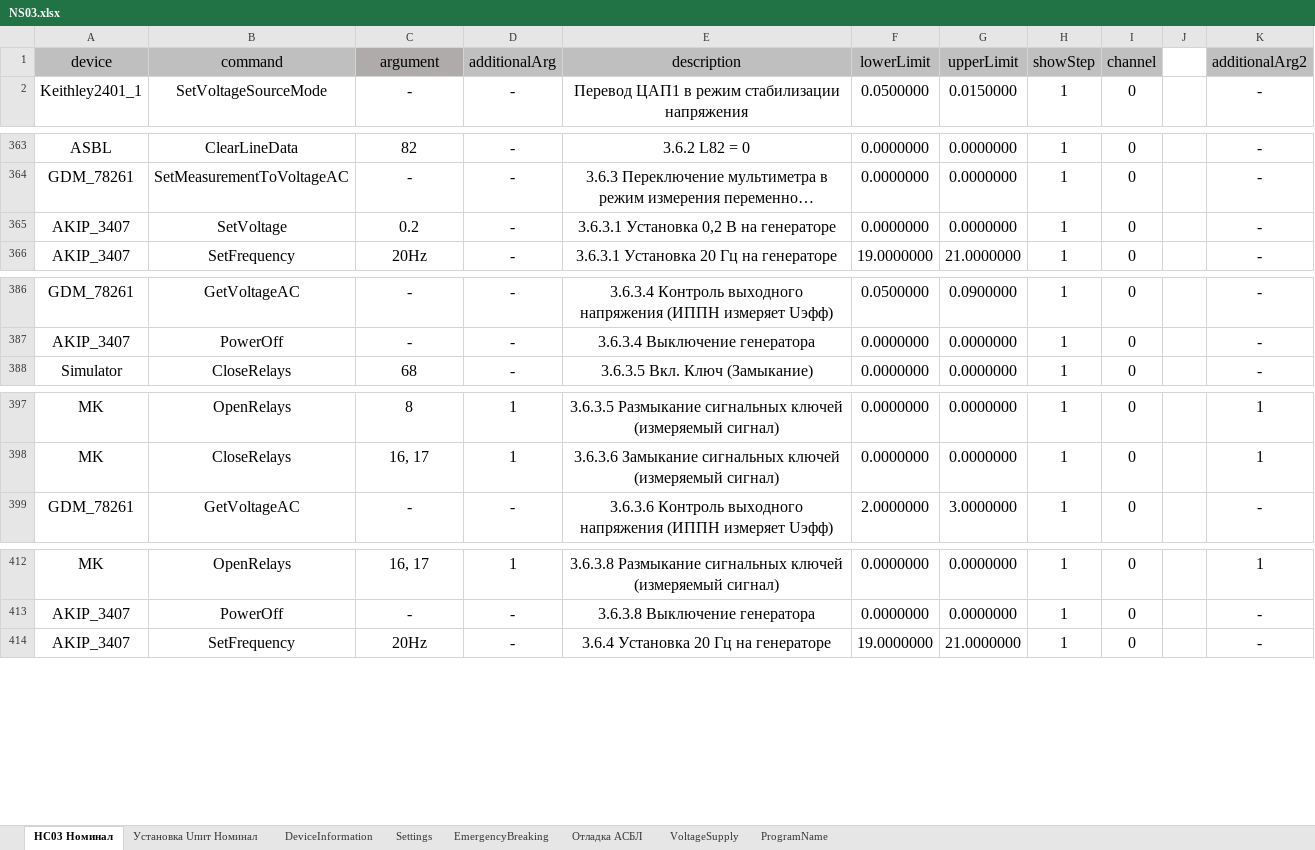
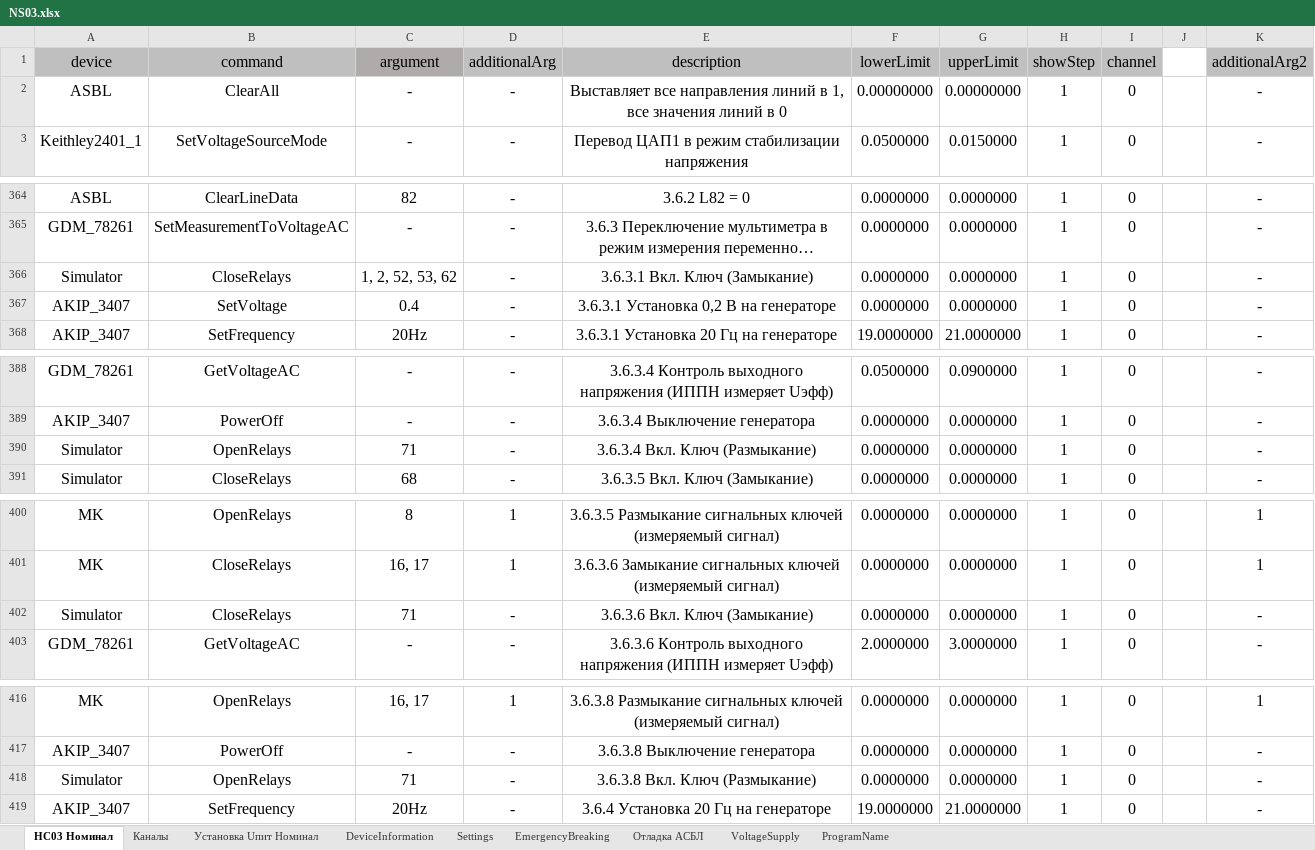
Before and after one commit to storonniy/UCA, an Excel workbook: USA/Tables/NS03.xlsx, sheet НС03 Номинал, drawn as a sheet; only a part is shown, gaps mark what is left out; long unchanged cells end in …; values as stored, in another font and other column widths than the file's, no borders; conditional formats not drawn; addresses are those after the commit; the diff covers the shown part only; the diff names each change by its address in the sheet, - before the commit and + after, or states it on an @@ line.

```diff
--- a/USA/Tables/NS03.xlsx (sheet НС03 Номинал)
+++ b/USA/Tables/NS03.xlsx (sheet НС03 Номинал)
+sheet tab: Каналы
+row 2: ASBL | ClearAll | - | - | Выставляет все направления линий в 1, все значения линий в 0 | 0.00000000 | 0.00000000 | 1 | 0 |  | -
+row 366: Simulator | CloseRelays | 1, 2, 52, 53, 62 | - | 3.6.3.1 Вкл. Ключ (Замыкание) | 0.0000000 | 0.0000000 | 1 | 0 |  | -
-C367 (argument): 0.2
+C367 (argument): 0.4
+row 390: Simulator | OpenRelays | 71 | - | 3.6.3.4 Вкл. Ключ (Размыкание) | 0.0000000 | 0.0000000 | 1 | 0 |  | -
+row 402: Simulator | CloseRelays | 71 | - | 3.6.3.6 Вкл. Ключ (Замыкание) | 0.0000000 | 0.0000000 | 1 | 0 |  | -
+row 418: Simulator | OpenRelays | 71 | - | 3.6.3.8 Вкл. Ключ (Размыкание) | 0.0000000 | 0.0000000 | 1 | 0 |  | -
```
Also changed, not shown: 10 added rows, 1 removed row and 12 edited cells elsewhere in this sheet, sheet Отладка АСБЛ, sheet Settings, formulas that keep their value, 26 other files.
